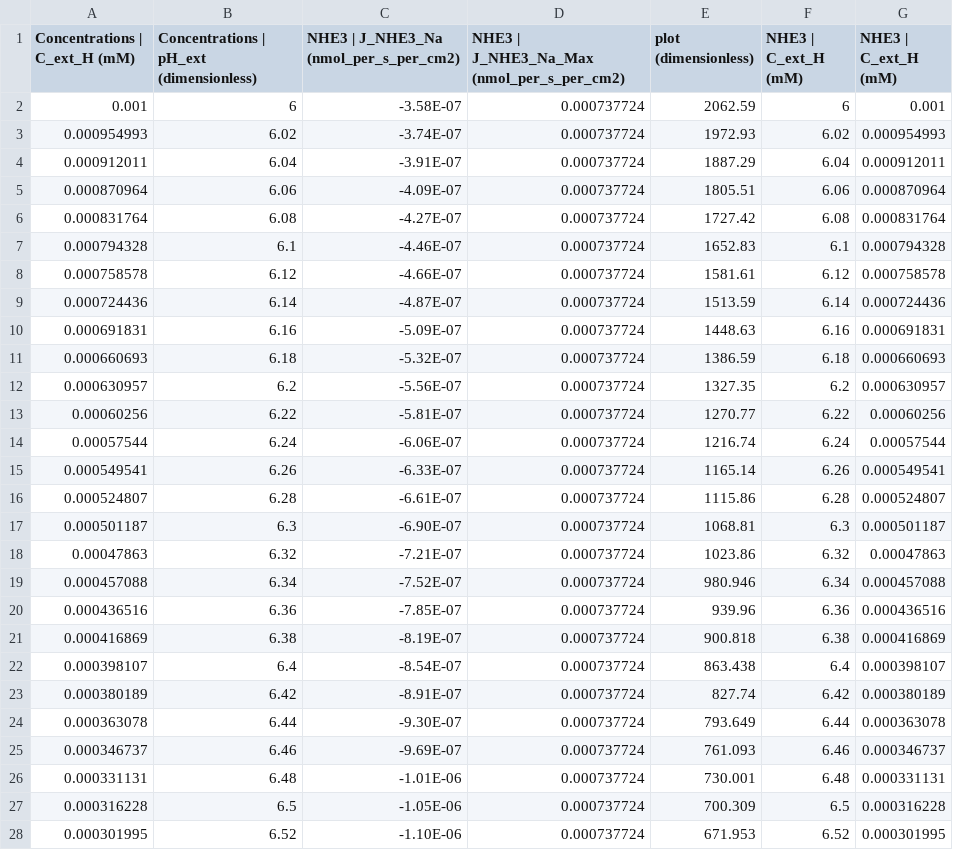
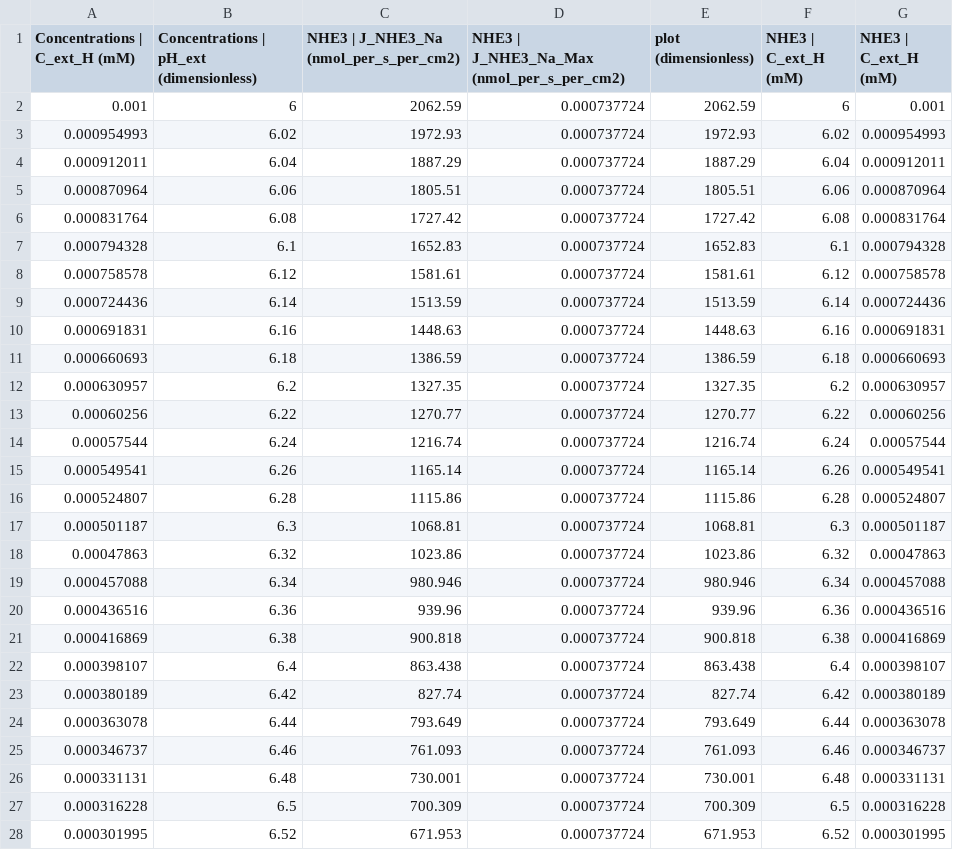
Before and after one commit to dewancse/model-similarity, a CSV file: public/data/weinstein_1995_2B.csv, drawn as a sheet; only a part is shown; the diff covers the shown part only.

```diff
--- a/public/data/weinstein_1995_2B.csv
+++ b/public/data/weinstein_1995_2B.csv
@@ -1,28 +1,28 @@
 Concentrations | C_ext_H (mM),Concentrations | pH_ext (dimensionless),NHE3 | J_NHE3_Na (nmol_per_s_per_cm2),NHE3 | J_NHE3_Na_Max (nmol_per_s_per_cm2),plot (dimensionless),NHE3 | C_ext_H (mM),NHE3 | C_ext_H (mM)
-0.001,6,-3.58E-07,0.000737724,2062.59,6,0.001
-0.000954993,6.02,-3.74E-07,0.000737724,1972.93,6.02,0.000954993
-0.000912011,6.04,-3.91E-07,0.000737724,1887.29,6.04,0.000912011
-0.000870964,6.06,-4.09E-07,0.000737724,1805.51,6.06,0.000870964
-0.000831764,6.08,-4.27E-07,0.000737724,1727.42,6.08,0.000831764
-0.000794328,6.1,-4.46E-07,0.000737724,1652.83,6.1,0.000794328
-0.000758578,6.12,-4.66E-07,0.000737724,1581.61,6.12,0.000758578
-0.000724436,6.14,-4.87E-07,0.000737724,1513.59,6.14,0.000724436
-0.000691831,6.16,-5.09E-07,0.000737724,1448.63,6.16,0.000691831
-0.000660693,6.18,-5.32E-07,0.000737724,1386.59,6.18,0.000660693
-0.000630957,6.2,-5.56E-07,0.000737724,1327.35,6.2,0.000630957
-0.00060256,6.22,-5.81E-07,0.000737724,1270.77,6.22,0.00060256
-0.00057544,6.24,-6.06E-07,0.000737724,1216.74,6.24,0.00057544
-0.000549541,6.26,-6.33E-07,0.000737724,1165.14,6.26,0.000549541
-0.000524807,6.28,-6.61E-07,0.000737724,1115.86,6.28,0.000524807
-0.000501187,6.3,-6.90E-07,0.000737724,1068.81,6.3,0.000501187
-0.00047863,6.32,-7.21E-07,0.000737724,1023.86,6.32,0.00047863
-0.000457088,6.34,-7.52E-07,0.000737724,980.946,6.34,0.000457088
-0.000436516,6.36,-7.85E-07,0.000737724,939.96,6.36,0.000436516
-0.000416869,6.38,-8.19E-07,0.000737724,900.818,6.38,0.000416869
-0.000398107,6.4,-8.54E-07,0.000737724,863.438,6.4,0.000398107
-0.000380189,6.42,-8.91E-07,0.000737724,827.74,6.42,0.000380189
-0.000363078,6.44,-9.30E-07,0.000737724,793.649,6.44,0.000363078
-0.000346737,6.46,-9.69E-07,0.000737724,761.093,6.46,0.000346737
-0.000331131,6.48,-1.01E-06,0.000737724,730.001,6.48,0.000331131
-0.000316228,6.5,-1.05E-06,0.000737724,700.309,6.5,0.000316228
-0.000301995,6.52,-1.10E-06,0.000737724,671.953,6.52,0.000301995
+0.001,6,2062.59,0.000737724,2062.59,6,0.001
+0.000954993,6.02,1972.93,0.000737724,1972.93,6.02,0.000954993
+0.000912011,6.04,1887.29,0.000737724,1887.29,6.04,0.000912011
+0.000870964,6.06,1805.51,0.000737724,1805.51,6.06,0.000870964
+0.000831764,6.08,1727.42,0.000737724,1727.42,6.08,0.000831764
+0.000794328,6.1,1652.83,0.000737724,1652.83,6.1,0.000794328
+0.000758578,6.12,1581.61,0.000737724,1581.61,6.12,0.000758578
+0.000724436,6.14,1513.59,0.000737724,1513.59,6.14,0.000724436
+0.000691831,6.16,1448.63,0.000737724,1448.63,6.16,0.000691831
+0.000660693,6.18,1386.59,0.000737724,1386.59,6.18,0.000660693
+0.000630957,6.2,1327.35,0.000737724,1327.35,6.2,0.000630957
+0.00060256,6.22,1270.77,0.000737724,1270.77,6.22,0.00060256
+0.00057544,6.24,1216.74,0.000737724,1216.74,6.24,0.00057544
+0.000549541,6.26,1165.14,0.000737724,1165.14,6.26,0.000549541
+0.000524807,6.28,1115.86,0.000737724,1115.86,6.28,0.000524807
+0.000501187,6.3,1068.81,0.000737724,1068.81,6.3,0.000501187
+0.00047863,6.32,1023.86,0.000737724,1023.86,6.32,0.00047863
+0.000457088,6.34,980.946,0.000737724,980.946,6.34,0.000457088
+0.000436516,6.36,939.96,0.000737724,939.96,6.36,0.000436516
+0.000416869,6.38,900.818,0.000737724,900.818,6.38,0.000416869
+0.000398107,6.4,863.438,0.000737724,863.438,6.4,0.000398107
+0.000380189,6.42,827.74,0.000737724,827.74,6.42,0.000380189
+0.000363078,6.44,793.649,0.000737724,793.649,6.44,0.000363078
+0.000346737,6.46,761.093,0.000737724,761.093,6.46,0.000346737
+0.000331131,6.48,730.001,0.000737724,730.001,6.48,0.000331131
+0.000316228,6.5,700.309,0.000737724,700.309,6.5,0.000316228
+0.000301995,6.52,671.953,0.000737724,671.953,6.52,0.000301995
```
Also changed, not shown: 74 edited cells elsewhere in this file, public/data/weinstein_1995.csv, public/data/weinstein_1995_3A.csv, 29 other files.
